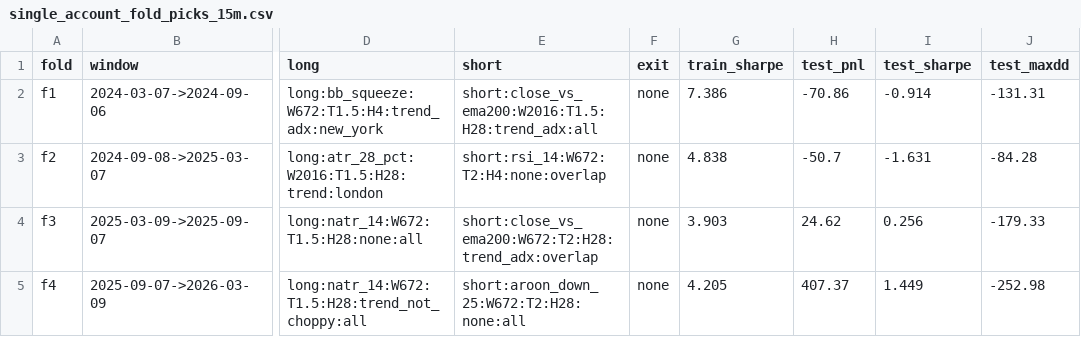
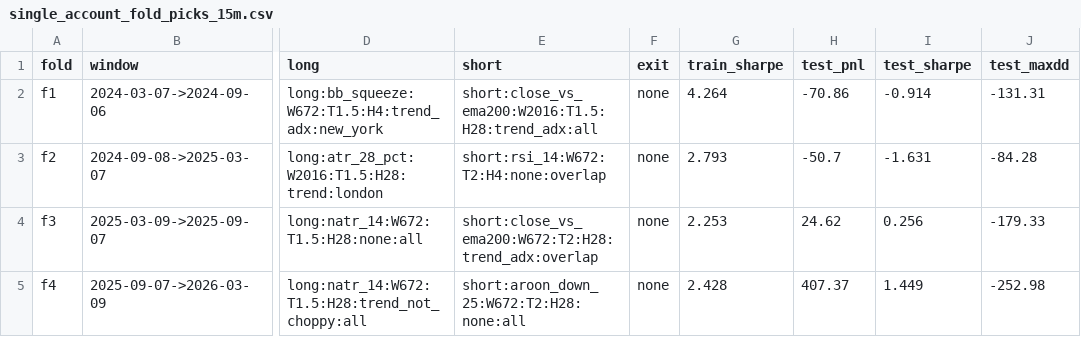
Before and after one commit to simom1/XAUUSD-history, a CSV file: report/single_account_fold_picks_15m.csv, drawn as a sheet; only a part is shown, gaps mark what is left out; the diff names each change by its address in the sheet, - before the commit and + after, or states it on an @@ line.

Commit message:
15m annualization correction (sqrt(96*252)) + report sync; scalping-exit ladder, vol-target sizing, fold-diagnosis studies

```diff
--- a/report/single_account_fold_picks_15m.csv
+++ b/report/single_account_fold_picks_15m.csv
-G2 (train_sharpe): 7.386
+G2 (train_sharpe): 4.264
-G3 (train_sharpe): 4.838
+G3 (train_sharpe): 2.793
-G4 (train_sharpe): 3.903
+G4 (train_sharpe): 2.253
-G5 (train_sharpe): 4.205
+G5 (train_sharpe): 2.428
```
Also changed, not shown: 22 other files.
